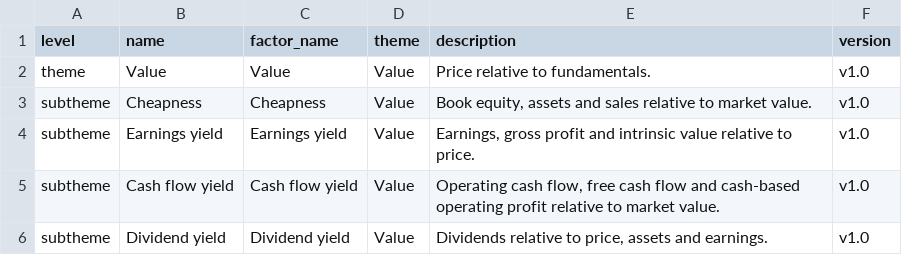
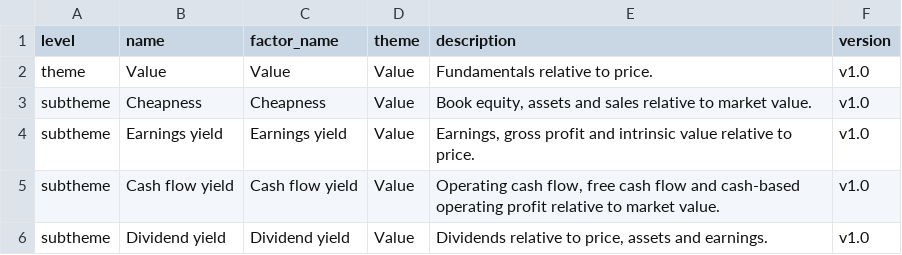
Before and after one commit to bkelly-lab/jkp-data, a CSV file: src/jkp/data/resources/themes/theme_descriptions.csv, drawn as a sheet; only a part is shown.

Commit message:
Themes: Value description reads in the direction of the characteristic (fundamentals relative to price)

```diff
--- a/src/jkp/data/resources/themes/theme_descriptions.csv
+++ b/src/jkp/data/resources/themes/theme_descriptions.csv
@@ -1,3 +1,3 @@
 level,name,factor_name,theme,description,version
-theme,Value,Value,Value,Price relative to fundamentals.,v1.0
+theme,Value,Value,Value,Fundamentals relative to price.,v1.0
 subtheme,Cheapness,Cheapness,Value,"Book equity, assets and sales relative to market value.",v1.0
```
Also changed, not shown: 1 other file.
